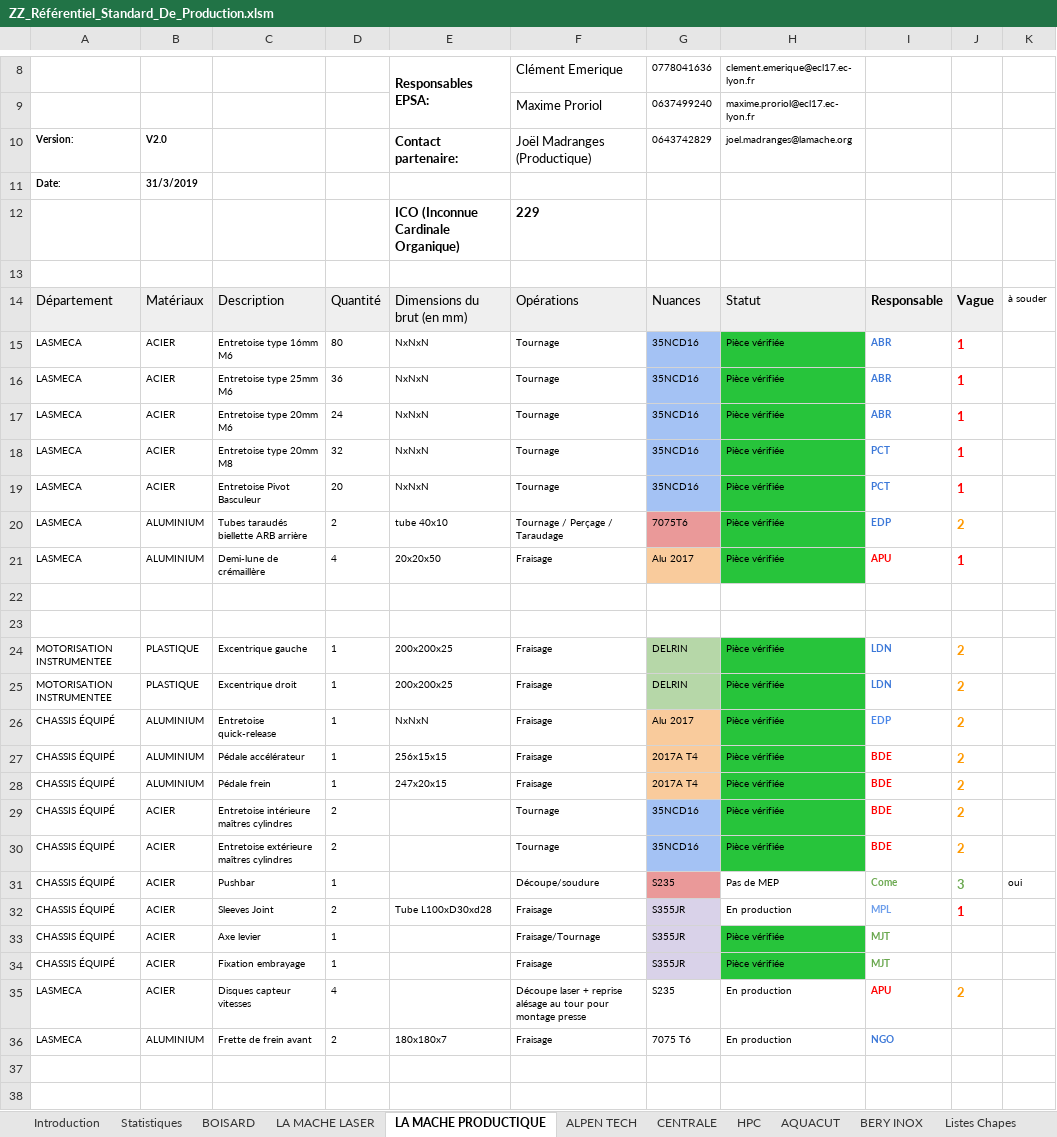
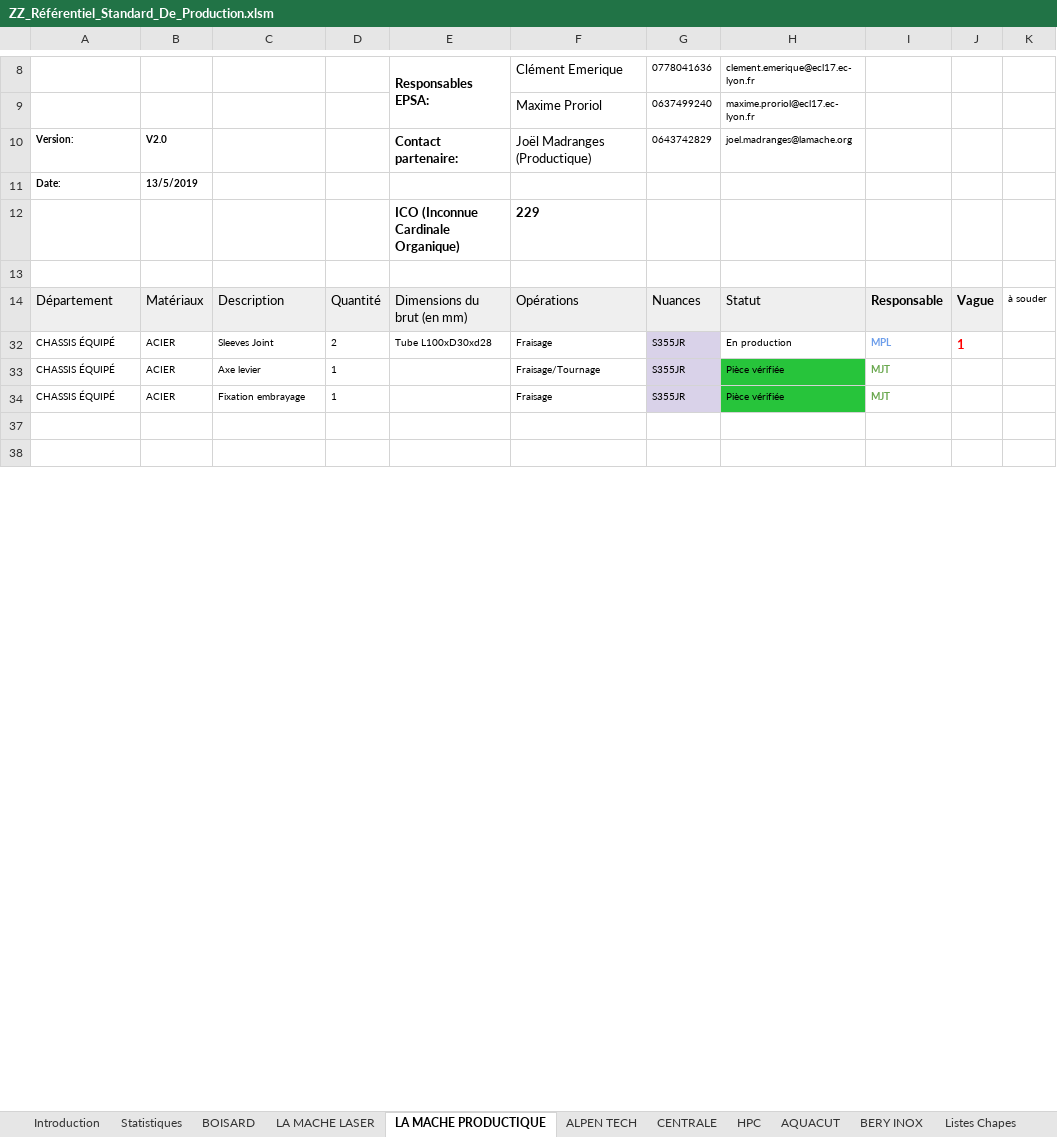
Before and after one commit to EOSCogniton/STUF2019, an Excel workbook: ZZ_Référentiel_Standard_De_Production.xlsm, sheet LA MACHE PRODUCTIQUE, drawn as a sheet; only a part is shown, gaps mark what is left out; values as stored, in another font and other column widths than the file's, no borders; charts and pictures and conditional formats not drawn; the diff names each change by its address in the sheet, - before the commit and + after, or states it on an @@ line.

```diff
--- a/ZZ_Référentiel_Standard_De_Production.xlsm (sheet LA MACHE PRODUCTIQUE)
+++ b/ZZ_Référentiel_Standard_De_Production.xlsm (sheet LA MACHE PRODUCTIQUE)
-B11: 31/3/2019
+B11: 13/5/2019
@@ row 15 hidden: LASMECA | ACIER | Entretoise type 16mm M6 | 80 | NxNxN | Tournage | 35NCD16 | Pièce vérifiée | ABR | 1 @@
@@ row 16 hidden: LASMECA | ACIER | Entretoise type 25mm M6 | 36 | NxNxN | Tournage | 35NCD16 | Pièce vérifiée | ABR | 1 @@
@@ row 17 hidden: LASMECA | ACIER | Entretoise type 20mm M6 | 24 | NxNxN | Tournage | 35NCD16 | Pièce vérifiée | ABR | 1 @@
@@ row 18 hidden: LASMECA | ACIER | Entretoise type 20mm M8 | 32 | NxNxN | Tournage | 35NCD16 | Pièce vérifiée | PCT | 1 @@
@@ row 19 hidden: LASMECA | ACIER | Entretoise Pivot Basculeur | 20 | NxNxN | Tournage | 35NCD16 | Pièce vérifiée | PCT | 1 @@
-row 20: LASMECA | ALUMINIUM | Tubes taraudés biellette ARB arrière | 2 | tube 40x10 | Tournage / Perçage / Taraudage | 7075T6 | Pièce vérifiée | EDP | 2
@@ row 21 hidden: LASMECA | ALUMINIUM | Demi-lune de crémaillère | 4 | 20x20x50 | Fraisage | Alu 2017 | Pièce vérifiée | APU | 1 @@
-row 22: (empty)
-row 23: (empty)
@@ row 24 hidden: MOTORISATION INSTRUMENTEE | PLASTIQUE | Excentrique gauche | 1 | 200x200x25 | Fraisage | DELRIN | Pièce vérifiée | LDN | 2 @@
@@ row 25 hidden: MOTORISATION INSTRUMENTEE | PLASTIQUE | Excentrique droit | 1 | 200x200x25 | Fraisage | DELRIN | Pièce vérifiée | LDN | 2 @@
@@ row 26 hidden: CHASSIS ÉQUIPÉ | ALUMINIUM | Entretoise quick-release | 1 | NxNxN | Fraisage | Alu 2017 | Pièce vérifiée | EDP | 2 @@
@@ row 27 hidden: CHASSIS ÉQUIPÉ | ALUMINIUM | Pédale accélérateur | 1 | 256x15x15 | Fraisage | 2017A T4 | Pièce vérifiée | BDE | 2 @@
@@ row 28 hidden: CHASSIS ÉQUIPÉ | ALUMINIUM | Pédale frein | 1 | 247x20x15 | Fraisage | 2017A T4 | Pièce vérifiée | BDE | 2 @@
@@ row 29 hidden: CHASSIS ÉQUIPÉ | ACIER | Entretoise intérieure maîtres cylindres | 2 |  | Tournage | 35NCD16 | Pièce vérifiée | BDE | 2 @@
@@ row 30 hidden: CHASSIS ÉQUIPÉ | ACIER | Entretoise extérieure maîtres cylindres | 2 |  | Tournage | 35NCD16 | Pièce vérifiée | BDE | 2 @@
@@ row 31 hidden: CHASSIS ÉQUIPÉ | ACIER | Pushbar | 1 |  | Découpe/soudure | S235 | Pas de MEP | Come | 3 | oui @@
@@ row 35 hidden: LASMECA | ACIER | Disques capteur vitesses | 4 |  | Découpe laser + reprise alésage au tour pour montage presse | S235 | En production | APU | 2 @@
@@ row 36 hidden: LASMECA | ALUMINIUM | Frette de frein avant | 2 | 180x180x7 | Fraisage | 7075 T6 | En production | NGO @@
```
Also changed, not shown: sheet LA MACHE LASER, sheet CENTRALE, sheet HPC, sheet ALPEN TECH, sheet BOISARD, sheet AQUACUT, 1 more sheet, CR - Cost Report/CBOM/fasteners_processes_materials.xlsx.
